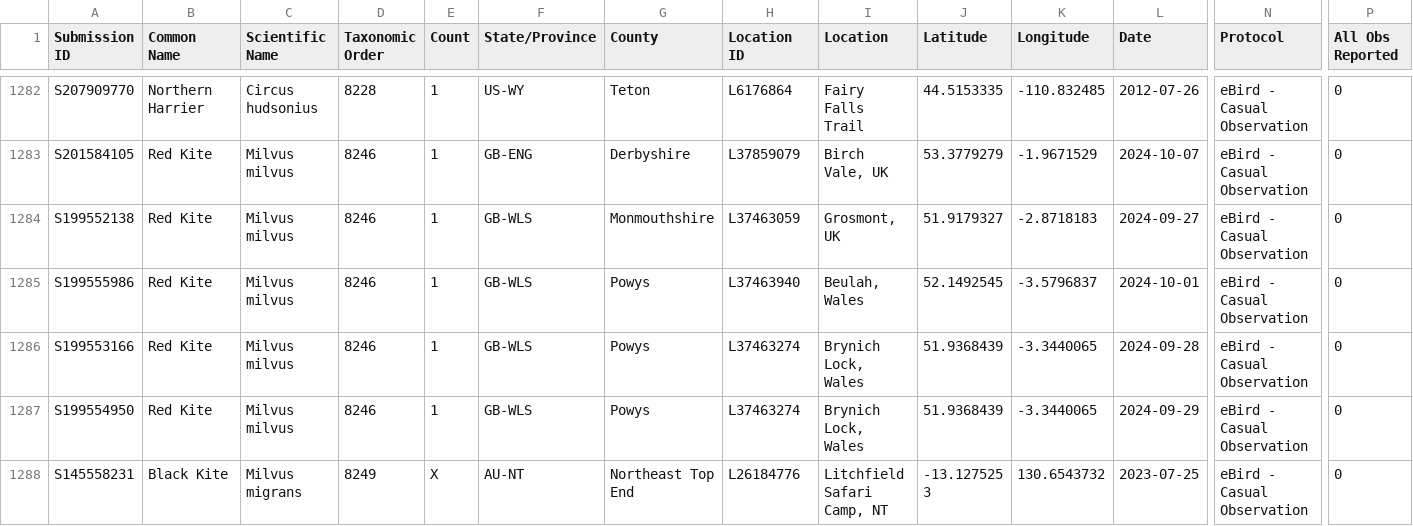
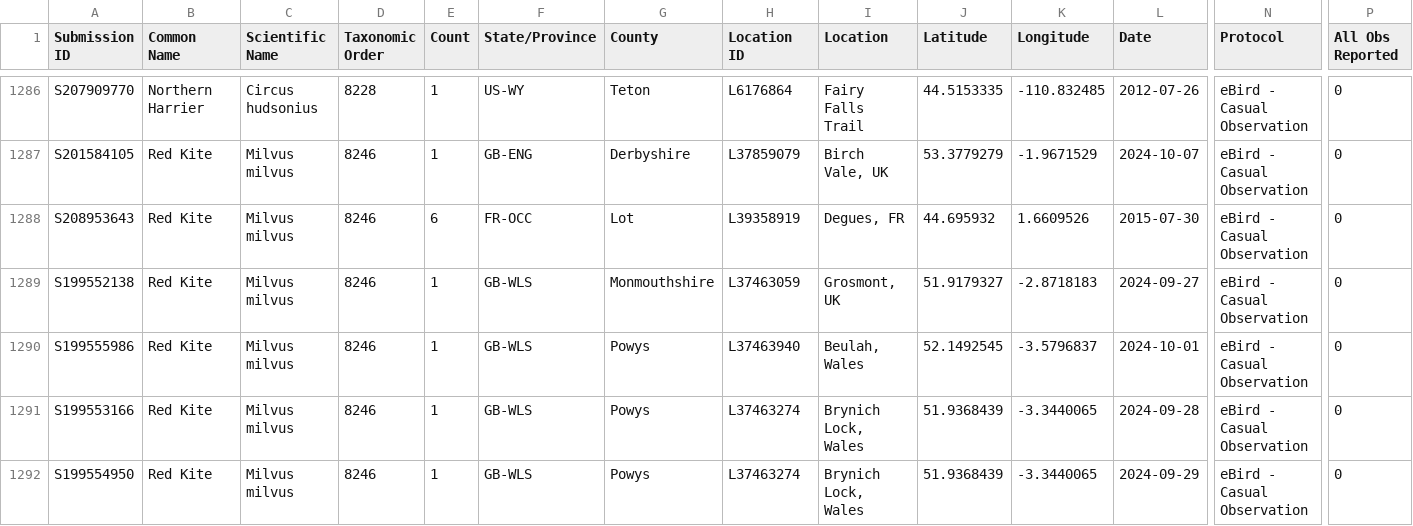
Before and after one commit to mothlight/mothlight.github.io, a CSV file: Ebird/MyEBirdData.csv, drawn as a sheet; only a part is shown, gaps mark what is left out; the shorter side is filled out with more unchanged rows; rows hold the shown columns only; the diff covers the shown part only; the diff names each change by its address in the sheet, - before the commit and + after, or states it on an @@ line.

```diff
--- a/Ebird/MyEBirdData.csv
+++ b/Ebird/MyEBirdData.csv
+row 1288: S208953643 | Red Kite | Milvus milvus | 8246 | 6 | FR-OCC | Lot | L39358919 | Degues, FR | 44.695932 | 1.6609526 | 2015-07-30 | eBird - Casual Observation | 0
```
Also changed, not shown: 7 added rows elsewhere in this file, Ebird/MyEBirdData_sorted.csv, 1 other file.
